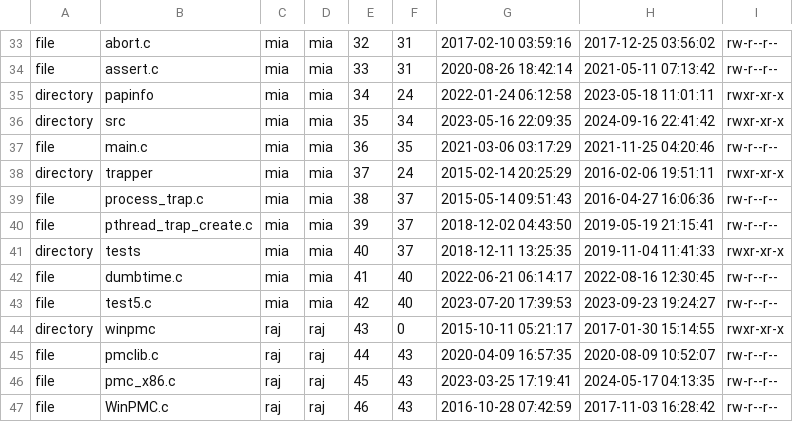
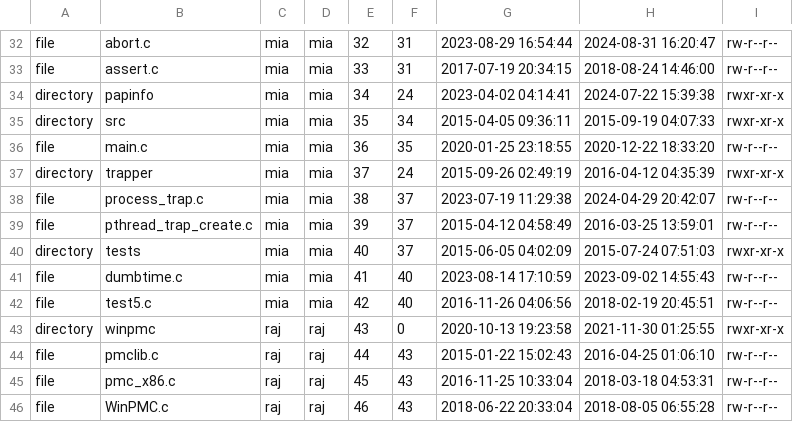
Before and after one commit to rugbyprof/5143-Operating-Systems, a CSV file: Assignments/P02/files/treewids.csv, drawn as a sheet; only a part is shown, gaps mark what is left out; addresses are those after the commit; the diff covers the shown part only; the diff names each change by its address in the sheet, - before the commit and + after, or states it on an @@ line.

```diff
--- a/Assignments/P02/files/treewids.csv
+++ b/Assignments/P02/files/treewids.csv
-G32: 2017-02-10 03:59:16
+G32: 2023-08-29 16:54:44
-H32: 2017-12-25 03:56:02
+H32: 2024-08-31 16:20:47
-G33: 2020-08-26 18:42:14
+G33: 2017-07-19 20:34:15
-H33: 2021-05-11 07:13:42
+H33: 2018-08-24 14:46:00
-G34: 2022-01-24 06:12:58
+G34: 2023-04-02 04:14:41
-H34: 2023-05-18 11:01:11
+H34: 2024-07-22 15:39:38
-G35: 2023-05-16 22:09:35
+G35: 2015-04-05 09:36:11
-H35: 2024-09-16 22:41:42
+H35: 2015-09-19 04:07:33
-G36: 2021-03-06 03:17:29
+G36: 2020-01-25 23:18:55
-H36: 2021-11-25 04:20:46
+H36: 2020-12-22 18:33:20
-G37: 2015-02-14 20:25:29
+G37: 2015-09-26 02:49:19
-H37: 2016-02-06 19:51:11
+H37: 2016-04-12 04:35:39
-G38: 2015-05-14 09:51:43
+G38: 2023-07-19 11:29:38
-H38: 2016-04-27 16:06:36
+H38: 2024-04-29 20:42:07
-G39: 2018-12-02 04:43:50
+G39: 2015-04-12 04:58:49
-H39: 2019-05-19 21:15:41
+H39: 2016-03-25 13:59:01
-G40: 2018-12-11 13:25:35
+G40: 2015-06-05 04:02:09
-H40: 2019-11-04 11:41:33
+H40: 2015-07-24 07:51:03
-G41: 2022-06-21 06:14:17
+G41: 2023-08-14 17:10:59
-H41: 2022-08-16 12:30:45
+H41: 2023-09-02 14:55:43
-G42: 2023-07-20 17:39:53
+G42: 2016-11-26 04:06:56
-H42: 2023-09-23 19:24:27
+H42: 2018-02-19 20:45:51
-G43: 2015-10-11 05:21:17
+G43: 2020-10-13 19:23:58
-H43: 2017-01-30 15:14:55
+H43: 2021-11-30 01:25:55
-G44: 2020-04-09 16:57:35
+G44: 2015-01-22 15:02:43
-H44: 2020-08-09 10:52:07
+H44: 2016-04-25 01:06:10
-G45: 2023-03-25 17:19:41
+G45: 2016-11-25 10:33:04
-H45: 2024-05-17 04:13:35
+H45: 2018-03-18 04:53:31
-G46: 2016-10-28 07:42:59
+G46: 2018-06-22 20:33:04
-H46: 2017-11-03 16:28:42
+H46: 2018-08-05 06:55:28
```
Also changed, not shown: 1 removed row and 62 edited cells elsewhere in this file, 26 other files.
